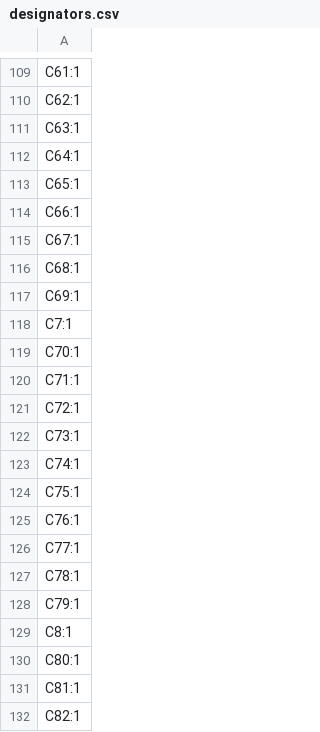
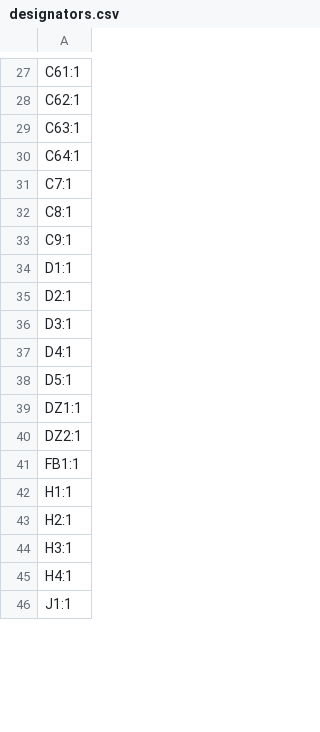
Before and after one commit to skylar-slideshows/Digilog_Capstone, a CSV file: PCB_CAD/Development Boards/Digital System Dev/production/designators.csv, drawn as a sheet; only a part is shown, gaps mark what is left out; the shorter side is filled out with more unchanged rows; the diff covers the shown part only.

```diff
--- a/PCB_CAD/Development Boards/Digital System Dev/production/designators.csv
+++ b/PCB_CAD/Development Boards/Digital System Dev/production/designators.csv
@@ -112,21 +30,3 @@ C63:1
 C64:1
-C65:1
-C66:1
-C67:1
-C68:1
-C69:1
 C7:1
-C70:1
-C71:1
-C72:1
-C73:1
-C74:1
-C75:1
-C76:1
-C77:1
-C78:1
-C79:1
 C8:1
-C80:1
-C81:1
-C82:1
```
Also changed, not shown: 21 added rows, 122 removed rows and 3 edited cells elsewhere in this file, PCB_CAD/Development Boards/Digital System Dev/production/bom.csv, PCB_CAD/Development Boards/Digital System Dev/production/positions.csv, 38 other files.
